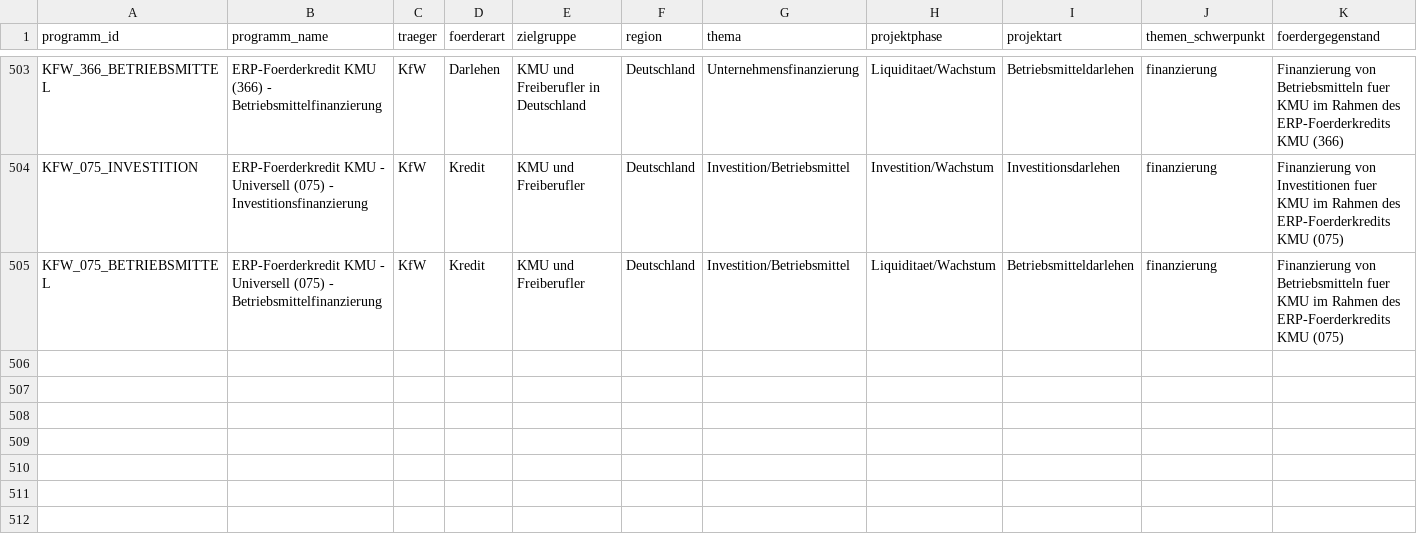
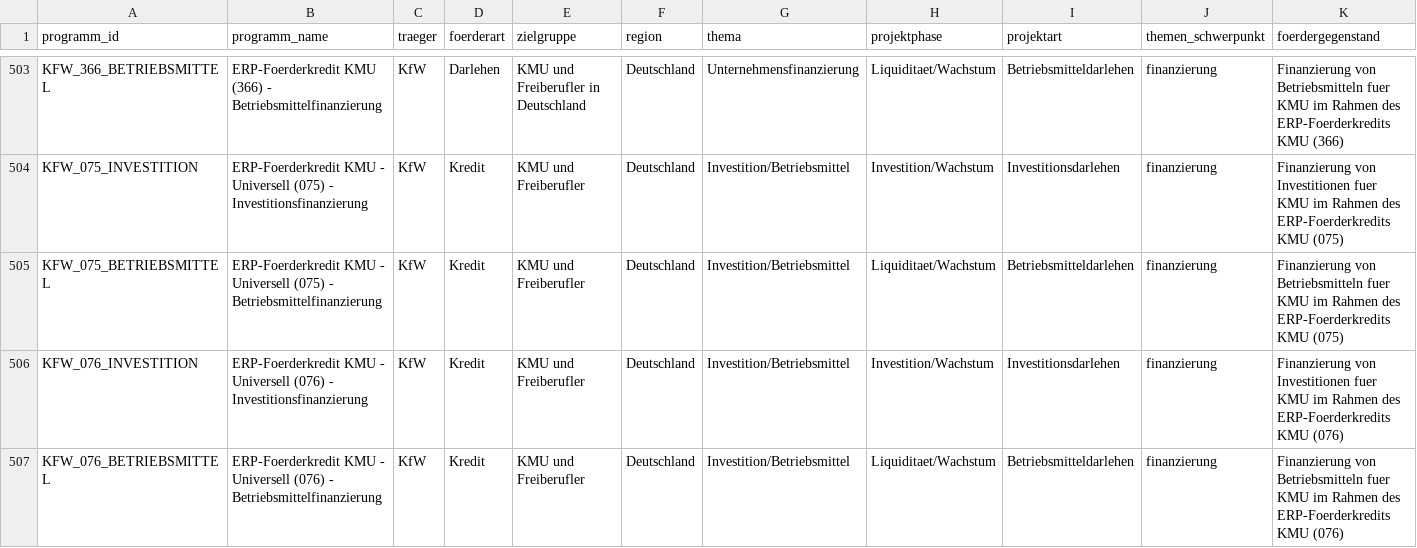
Before and after one commit to weissio/foerdermittel-navigator, a CSV file: data/foerderprogramme.csv, drawn as a sheet; only a part is shown, gaps mark what is left out; rows hold the shown columns only; the diff names each change by its address in the sheet, - before the commit and + after, or states it on an @@ line.

Commit message:
data: kfw 076 module +2

```diff
--- a/data/foerderprogramme.csv
+++ b/data/foerderprogramme.csv
+row 506: KFW_076_INVESTITION | ERP-Foerderkredit KMU - Universell (076) - Investitionsfinanzierung | KfW | Kredit | KMU und Freiberufler | Deutschland | Investition/Betriebsmittel | Investition/Wachstum | Investitionsdarlehen | finanzierung | Finanzierung von Investitionen fuer KMU im Rahmen des ERP-Foerderkredits KMU (076)
+row 507: KFW_076_BETRIEBSMITTEL | ERP-Foerderkredit KMU - Universell (076) - Betriebsmittelfinanzierung | KfW | Kredit | KMU und Freiberufler | Deutschland | Investition/Betriebsmittel | Liquiditaet/Wachstum | Betriebsmitteldarlehen | finanzierung | Finanzierung von Betriebsmitteln fuer KMU im Rahmen des ERP-Foerderkredits KMU (076)
```
Also changed, not shown: 4 other files.
